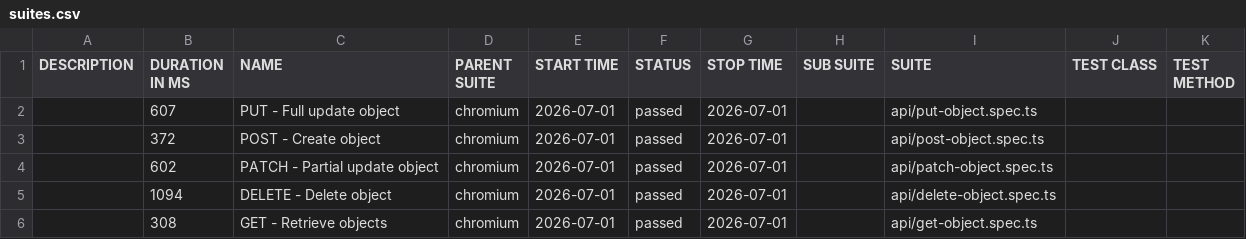
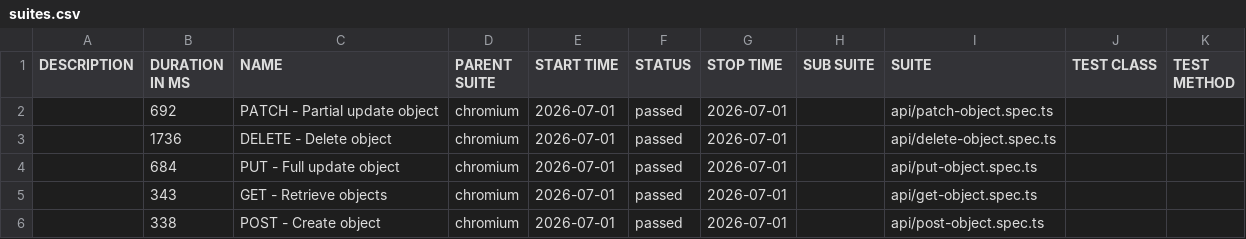
Before and after one commit to Usama17git/Playwright-Typescript-batch, a CSV file: data/suites.csv, drawn as a sheet.

```diff
--- a/data/suites.csv
+++ b/data/suites.csv
@@ -1,6 +1,6 @@
 "DESCRIPTION","DURATION IN MS","NAME","PARENT SUITE","START TIME","STATUS","STOP TIME","SUB SUITE","SUITE","TEST CLASS","TEST METHOD"
-"","607","PUT - Full update object","chromium","2026-07-01","passed","2026-07-01","","api/put-object.spec.ts","",""
-"","372","POST - Create object","chromium","2026-07-01","passed","2026-07-01","","api/post-object.spec.ts","",""
-"","602","PATCH - Partial update object","chromium","2026-07-01","passed","2026-07-01","","api/patch-object.spec.ts","",""
-"","1094","DELETE - Delete object","chromium","2026-07-01","passed","2026-07-01","","api/delete-object.spec.ts","",""
-"","308","GET - Retrieve objects","chromium","2026-07-01","passed","2026-07-01","","api/get-object.spec.ts","",""
+"","692","PATCH - Partial update object","chromium","2026-07-01","passed","2026-07-01","","api/patch-object.spec.ts","",""
+"","1736","DELETE - Delete object","chromium","2026-07-01","passed","2026-07-01","","api/delete-object.spec.ts","",""
+"","684","PUT - Full update object","chromium","2026-07-01","passed","2026-07-01","","api/put-object.spec.ts","",""
+"","343","GET - Retrieve objects","chromium","2026-07-01","passed","2026-07-01","","api/get-object.spec.ts","",""
+"","338","POST - Create object","chromium","2026-07-01","passed","2026-07-01","","api/post-object.spec.ts","",""
```
Also changed, not shown: 24 other files.
